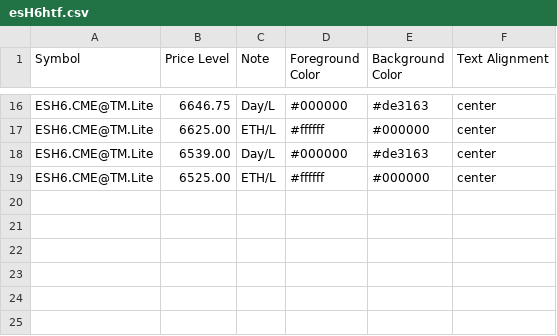
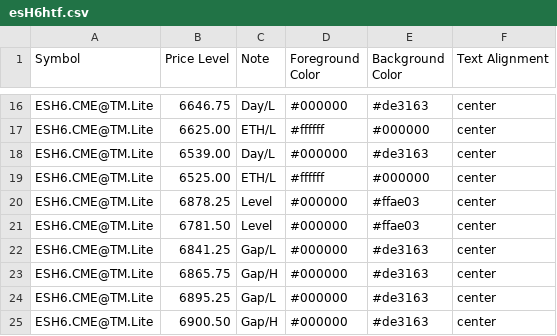
Before and after one commit to heatedtowel/EsCloudNotes, a CSV file: esH6htf.csv, drawn as a sheet; only a part is shown, gaps mark what is left out; the diff names each change by its address in the sheet, - before the commit and + after, or states it on an @@ line.

Commit message:
Update Bookmap notes

```diff
--- a/esH6htf.csv
+++ b/esH6htf.csv
+row 20: ESH6.CME@TM.Lite | 6878.25 | Level | #000000 | #ffae03 | center
+row 21: ESH6.CME@TM.Lite | 6781.50 | Level | #000000 | #ffae03 | center
+row 22: ESH6.CME@TM.Lite | 6841.25 | Gap/L | #000000 | #de3163 | center
+row 23: ESH6.CME@TM.Lite | 6865.75 | Gap/H | #000000 | #de3163 | center
+row 24: ESH6.CME@TM.Lite | 6895.25 | Gap/L | #000000 | #de3163 | center
+row 25: ESH6.CME@TM.Lite | 6900.50 | Gap/H | #000000 | #de3163 | center
```
